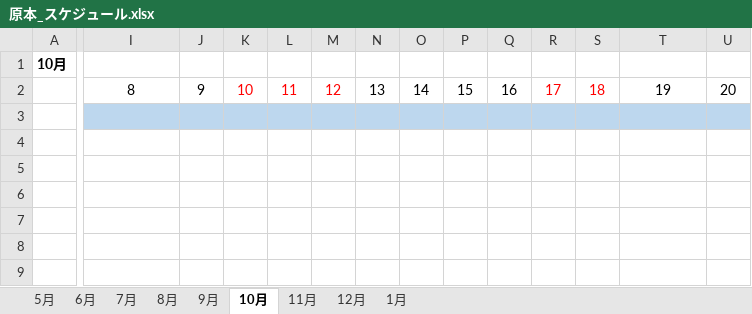
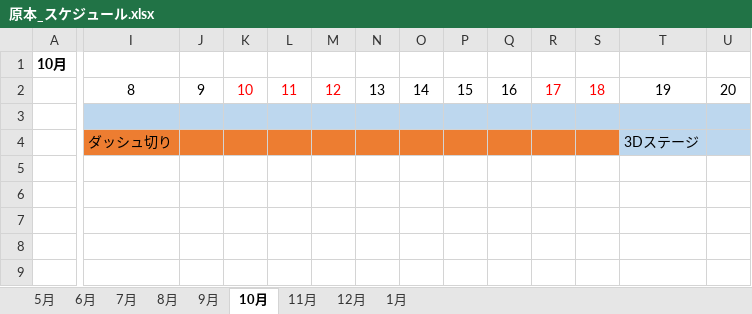
Before and after one commit to Shingo-Takenaka/Employment-work, an Excel workbook: 原本_スケジュール.xlsx, sheet 10月, drawn as a sheet; only a part is shown, gaps mark what is left out; values as stored, in another font and other column widths than the file's, no borders; rows hold the shown columns only; the diff covers the shown part only; the diff names each change by its address in the sheet, - before the commit and + after, or states it on an @@ line.

```diff
--- a/原本_スケジュール.xlsx (sheet 10月)
+++ b/原本_スケジュール.xlsx (sheet 10月)
-row 4: (empty)
+row 4:  | ダッシュ切り |  |  |  |  |  |  |  |  |  |  | 3Dステージ
-I4:S4 fill: none
+I4:S4 fill: #ED7D31
-T4:U4 fill: none
+T4:U4 fill: #BDD7EE
```
Also changed, not shown: cell formats elsewhere in this sheet, sheet 11月, sheet 12月, sheet 1月, 2 other files.
